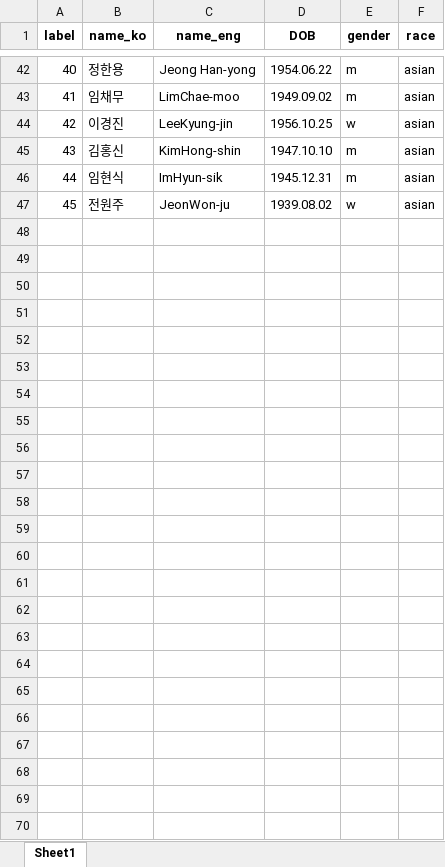
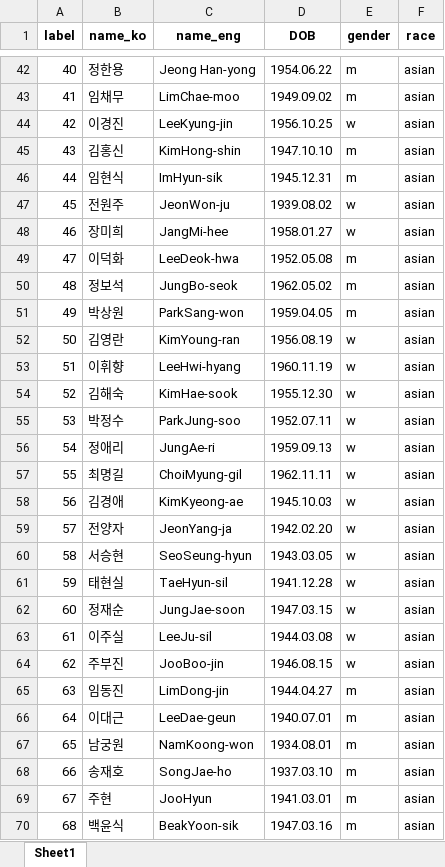
Before and after one commit to Yoonjeongyoon/face_id, an Excel workbook: Asian_celebrity/Asian_celebrity_label.xlsx, sheet Sheet1, drawn as a sheet; only a part is shown, gaps mark what is left out; values as stored, in another font and other column widths than the file's, no borders; the diff names each change by its address in the sheet, - before the commit and + after, or states it on an @@ line.

```diff
--- a/Asian_celebrity/Asian_celebrity_label.xlsx (sheet Sheet1)
+++ b/Asian_celebrity/Asian_celebrity_label.xlsx (sheet Sheet1)
+row 48: 46 | 장미희 | JangMi-hee | 1958.01.27 | w | asian
+row 49: 47 | 이덕화 | LeeDeok-hwa | 1952.05.08 | m | asian
+row 50: 48 | 정보석 | JungBo-seok | 1962.05.02 | m | asian
+row 51: 49 | 박상원 | ParkSang-won | 1959.04.05 | m | asian
+row 52: 50 | 김영란 | KimYoung-ran | 1956.08.19 | w | asian
+row 53: 51 | 이휘향 | LeeHwi-hyang | 1960.11.19 | w | asian
+row 54: 52 | 김해숙 | KimHae-sook | 1955.12.30 | w | asian
+row 55: 53 | 박정수 | ParkJung-soo | 1952.07.11 | w | asian
+row 56: 54 | 정애리 | JungAe-ri | 1959.09.13 | w | asian
+row 57: 55 | 최명길 | ChoiMyung-gil | 1962.11.11 | w | asian
+row 58: 56 | 김경애 | KimKyeong-ae | 1945.10.03 | w | asian
+row 59: 57 | 전양자 | JeonYang-ja | 1942.02.20 | w | asian
+row 60: 58 | 서승현 | SeoSeung-hyun | 1943.03.05 | w | asian
+row 61: 59 | 태현실 | TaeHyun-sil | 1941.12.28 | w | asian
+row 62: 60 | 정재순 | JungJae-soon | 1947.03.15 | w | asian
+row 63: 61 | 이주실 | LeeJu-sil | 1944.03.08 | w | asian
+row 64: 62 | 주부진 | JooBoo-jin | 1946.08.15 | w | asian
+row 65: 63 | 임동진 | LimDong-jin | 1944.04.27 | m | asian
+row 66: 64 | 이대근 | LeeDae-geun | 1940.07.01 | m | asian
+row 67: 65 | 남궁원 | NamKoong-won | 1934.08.01 | m | asian
+row 68: 66 | 송재호 | SongJae-ho | 1937.03.10 | m | asian
+row 69: 67 | 주현 | JooHyun | 1941.03.01 | m | asian
+row 70: 68 | 백윤식 | BeakYoon-sik | 1947.03.16 | m | asian
```
Also changed, not shown: 19 other files.
